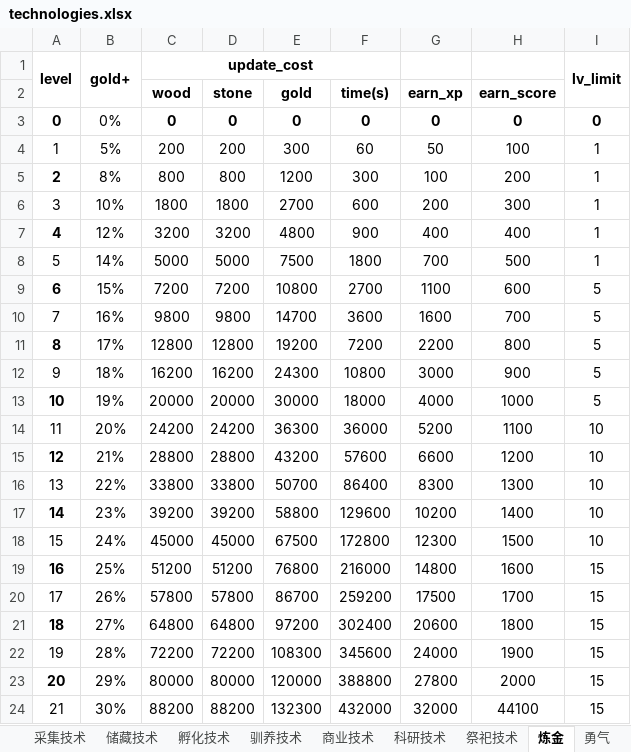
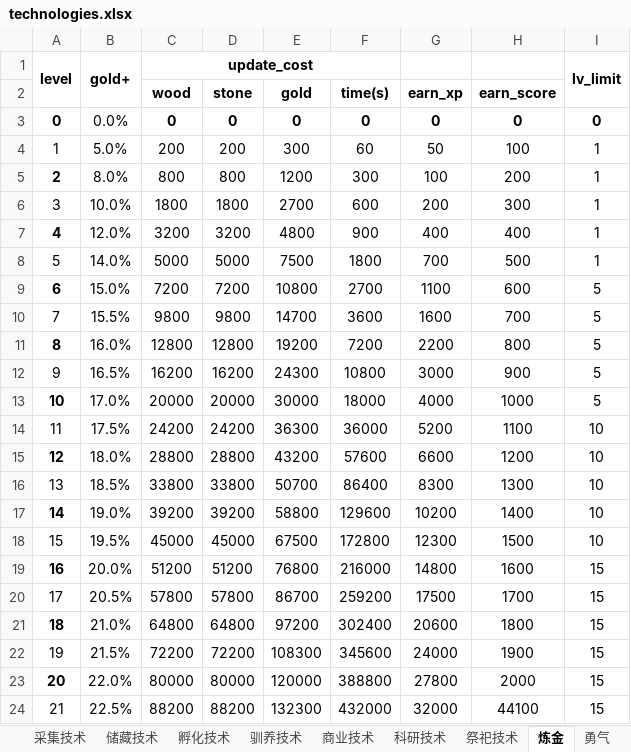
Before and after one commit to gaofeiii/Dino.game-server, an Excel workbook: const/technologies.xlsx, sheet 炼金, drawn as a sheet; values as stored, in another font and other column widths than the file's, no borders; the diff names each change by its address in the sheet, - before the commit and + after, or states it on an @@ line.

```diff
--- a/const/technologies.xlsx (sheet 炼金)
+++ b/const/technologies.xlsx (sheet 炼金)
-B3: 0%
+B3: 0.0%
-B4: 5%
+B4: 5.0%
-B5: 8%
+B5: 8.0%
-B6: 10%
+B6: 10.0%
-B7: 12%
+B7: 12.0%
-B8: 14%
+B8: 14.0%
-B9: 15%
+B9: 15.0%
-B10: 16%
+B10: 15.5%
-B11: 17%
+B11: 16.0%
-B12: 18%
+B12: 16.5%
-B13: 19%
+B13: 17.0%
-B14: 20%
+B14: 17.5%
-B15: 21%
+B15: 18.0%
-B16: 22%
+B16: 18.5%
-B17: 23%
+B17: 19.0%
-B18: 24%
+B18: 19.5%
-B19: 25%
+B19: 20.0%
-B20: 26%
+B20: 20.5%
-B21: 27%
+B21: 21.0%
-B22: 28%
+B22: 21.5%
-B23: 29%
+B23: 22.0%
-B24: 30%
+B24: 22.5%
```
